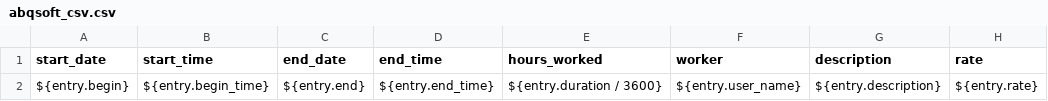
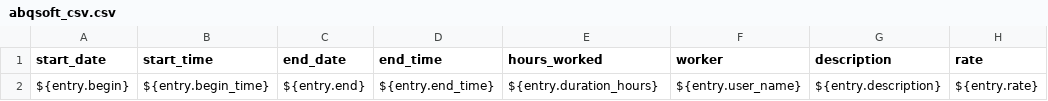
Before and after one commit to krishardy/kimai2, a CSV file: var/invoices/abqsoft_csv.csv, drawn as a sheet; only a part is shown; the diff names each change by its address in the sheet, - before the commit and + after, or states it on an @@ line.

Commit message:
Added entry.duration_hours to invoice entry variable

```diff
--- a/var/invoices/abqsoft_csv.csv
+++ b/var/invoices/abqsoft_csv.csv
-E2 (hours_worked): ${entry.duration / 3600}
+E2 (hours_worked): ${entry.duration_hours}
```
Also changed, not shown: 1 other file.
